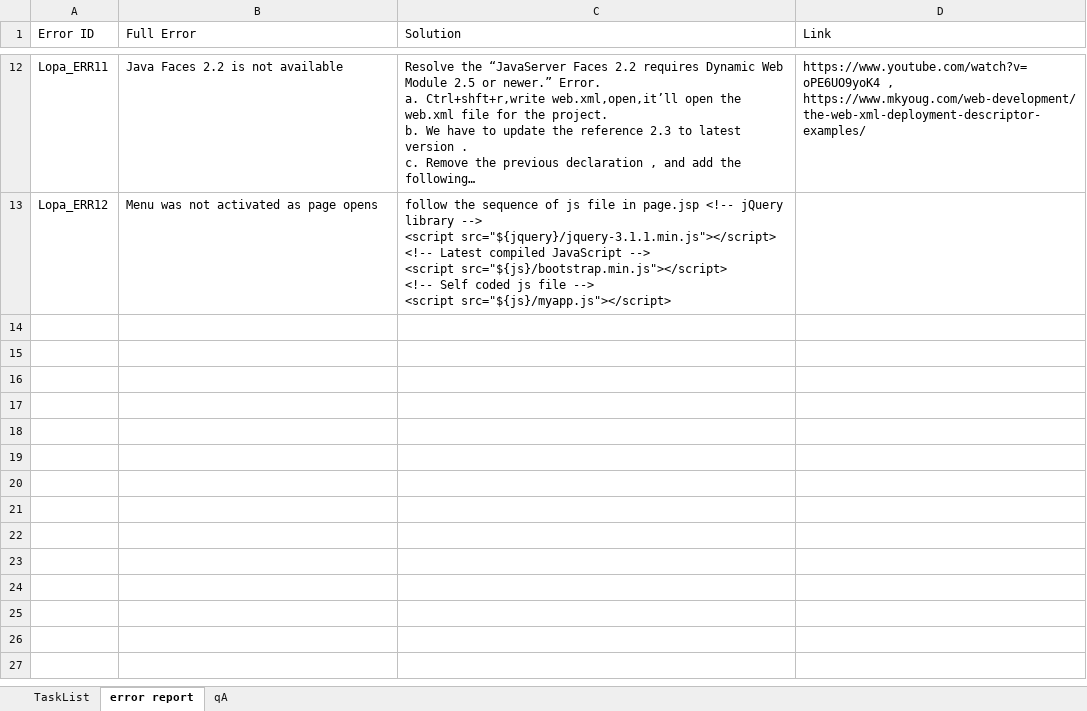
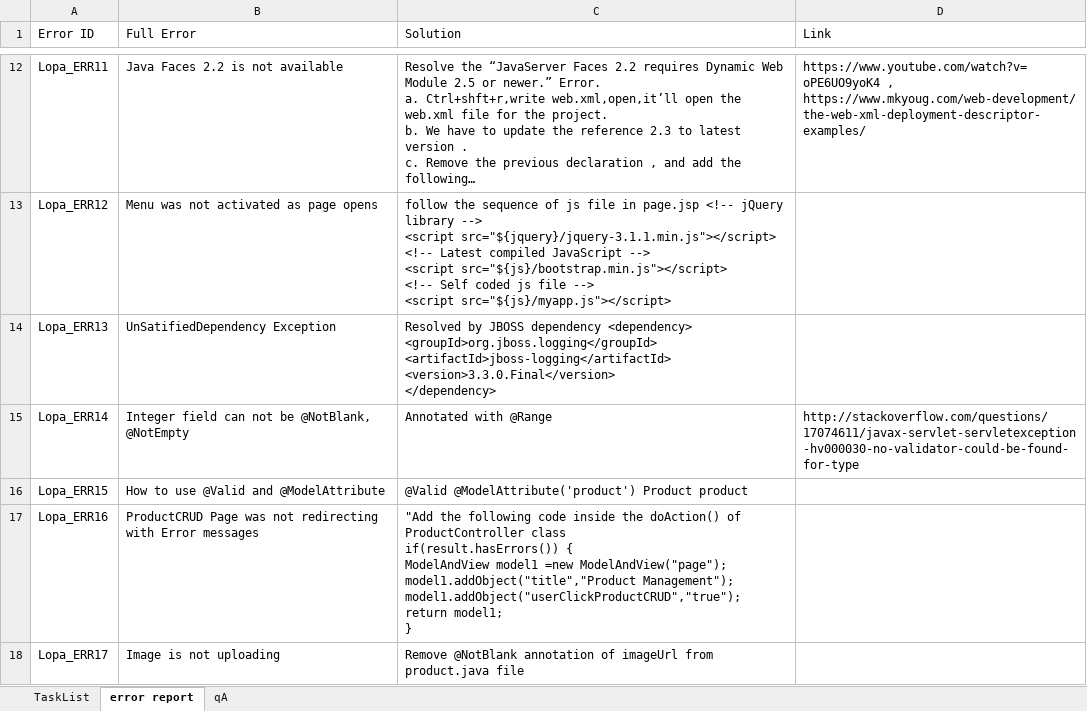
Before and after one commit to LopaB/Final-HealthMedicineQuest, an Excel workbook: LOPAMUDRA_BERA.xlsx, sheet error report, drawn as a sheet; only a part is shown, gaps mark what is left out; long unchanged cells end in …; values as stored, in another font and other column widths than the file's, no borders; ↵ is a line break in a cell; the diff names each change by its address in the sheet, - before the commit and + after, or states it on an @@ line.

```diff
--- a/LOPAMUDRA_BERA.xlsx (sheet error report)
+++ b/LOPAMUDRA_BERA.xlsx (sheet error report)
+row 14: Lopa_ERR13 | UnSatifiedDependency Exception | Resolved by JBOSS dependency <dependency> ↵ <groupId>org.jboss.logging</groupId> ↵ <artifactId>jboss-logging</artifactId> ↵ <version>3.3.0.Final</version> ↵ </dependency>
+row 15: Lopa_ERR14 | Integer field can not be @NotBlank, @NotEmpty | Annotated with @Range | http://stackoverflow.com/questions/17074611/javax-servlet-servletexception-hv000030-no-validator-could-be-found-for-type
+row 16: Lopa_ERR15 | How to use @Valid and @ModelAttribute | @Valid @ModelAttribute('product') Product product
+row 17: Lopa_ERR16 | ProductCRUD Page was not redirecting with Error messages | "Add the following code inside the doAction() of ProductController class ↵ if(result.hasErrors()) { ↵ ModelAndView model1 =new ModelAndView("page"); ↵ model1.addObject("title","Product Management"); ↵ model1.addObject("userClickProductCRUD","true"); ↵ return model1; ↵ }
+row 18: Lopa_ERR17 | Image is not uploading | Remove @NotBlank annotation of imageUrl from product.java file
```
Also changed, not shown: sheet TaskList, 17 other files.
